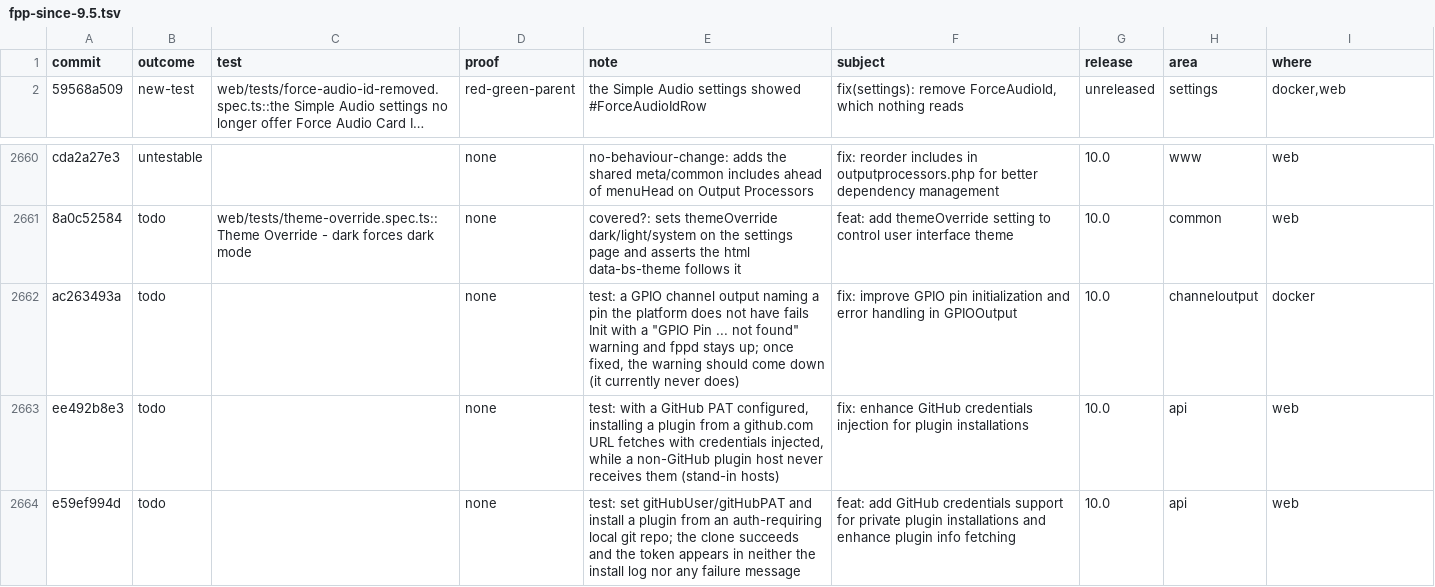
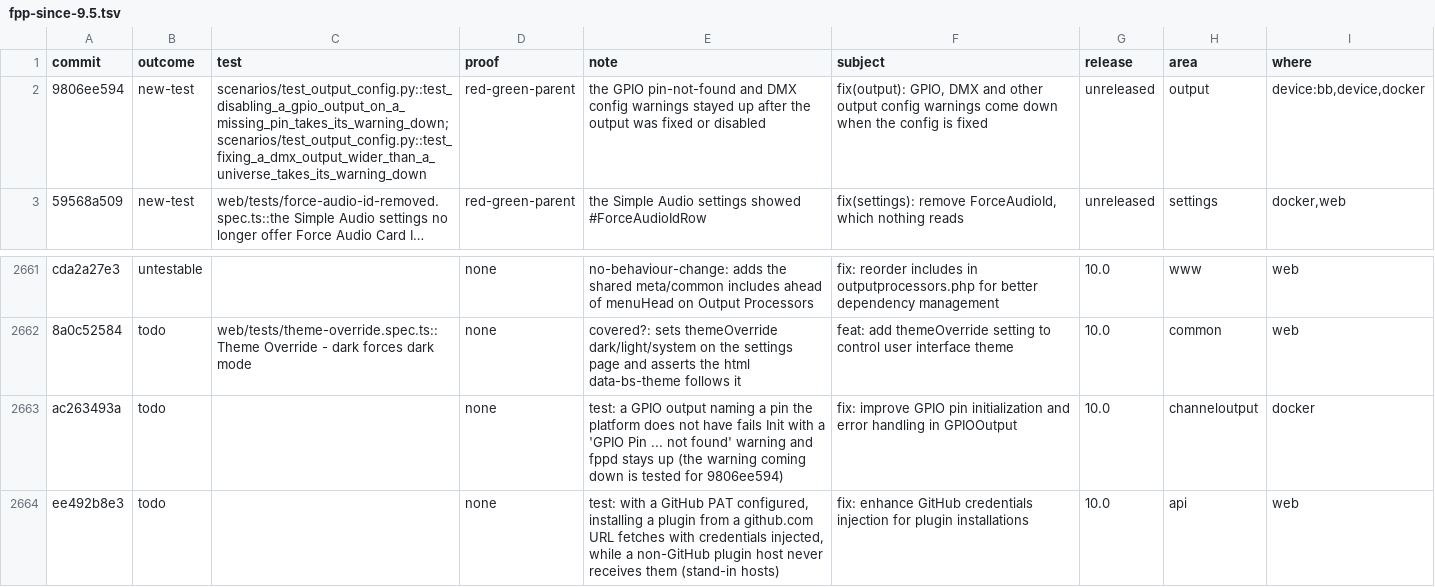
Before and after one commit to FalconChristmas/fpp-tests, a TSV file: ledger/fpp-since-9.5.tsv, drawn as a sheet; only a part is shown, gaps mark what is left out; the shorter side is filled out with more unchanged rows.

```diff
--- a/ledger/fpp-since-9.5.tsv
+++ b/ledger/fpp-since-9.5.tsv
@@ -1,2 +1,3 @@
 commit	outcome	test	proof	note	subject	release	area	where
+9806ee594	new-test	scenarios/test_output_config.py::test_disabling_a_gpio_output_on_a_missing_pin_takes_its_warning_down; scenarios/test_output_config.py::test_fixing_a_dmx_output_wider_than_a_universe_takes_its_warning_down	red-green-parent	the GPIO pin-not-found and DMX config warnings stayed up after the output was fixed or disabled	fix(output): GPIO, DMX and other output config warnings come down when the config is fixed	unreleased	output	device:bb,device,docker
 59568a509	new-test	web/tests/force-audio-id-removed.spec.ts::the Simple Audio settings no longer offer Force Audio Card I…	red-green-parent	the Simple Audio settings showed #ForceAudioIdRow	fix(settings): remove ForceAudioId, which nothing reads	unreleased	settings	docker,web
@@ -2661,3 +2662,3 @@ cda2a27e3	untestable		none	no-behaviour-change: adds the shared meta/common incl
 8a0c52584	todo	web/tests/theme-override.spec.ts::Theme Override - dark forces dark mode	none	covered?: sets themeOverride dark/light/system on the settings page and asserts the html data-bs-theme follows it	feat: add themeOverride setting to control user interface theme	10.0	common	web
-ac263493a	todo		none	test: a GPIO channel output naming a pin the platform does not have fails Init with a "GPIO Pin ... not found" warning and fppd stays up; once fixed, the warning should come down (it currently never does)	fix: improve GPIO pin initialization and error handling in GPIOOutput	10.0	channeloutput	docker
+ac263493a	todo		none	test: a GPIO output naming a pin the platform does not have fails Init with a 'GPIO Pin ... not found' warning and fppd stays up (the warning coming down is tested for 9806ee594)	fix: improve GPIO pin initialization and error handling in GPIOOutput	10.0	channeloutput	docker
 ee492b8e3	todo		none	test: with a GitHub PAT configured, installing a plugin from a github.com URL fetches with credentials injected, while a non-GitHub plugin host never receives them (stand-in hosts)	fix: enhance GitHub credentials injection for plugin installations	10.0	api	web
```
